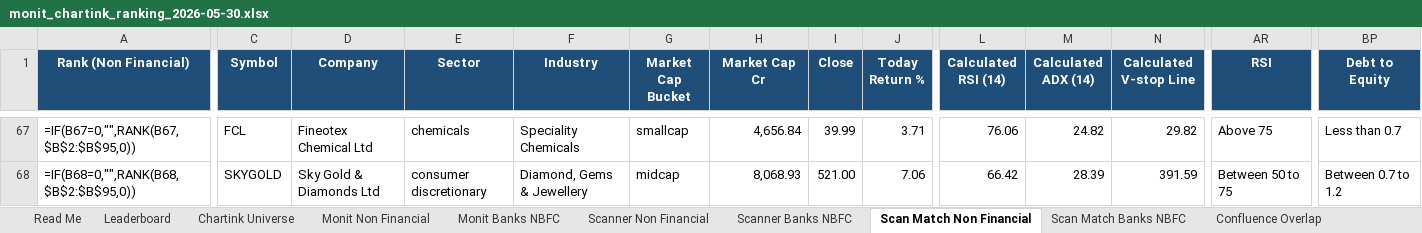
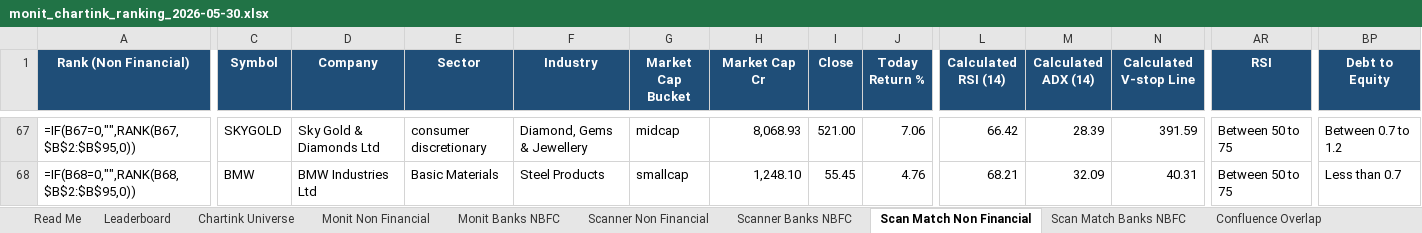
Before and after one commit to monitranjan/multibagger-scanner, an Excel workbook: outputs/monit_chartink_ranking_2026-05-30.xlsx, sheet Scan Match Non Financial, drawn as a sheet; only a part is shown, gaps mark what is left out; values as stored, in another font and other column widths than the file's, no borders; formulas without a stored value are shown as written; conditional formats not drawn; the diff covers the shown part only; the diff names each change by its address in the sheet, - before the commit and + after, or states it on an @@ line.

```diff
--- a/outputs/monit_chartink_ranking_2026-05-30.xlsx (sheet Scan Match Non Financial)
+++ b/outputs/monit_chartink_ranking_2026-05-30.xlsx (sheet Scan Match Non Financial)
-C67 (Symbol): FCL
+C67 (Symbol): SKYGOLD
-D67 (Company): Fineotex Chemical Ltd
+D67 (Company): Sky Gold & Diamonds Ltd
-E67 (Sector): chemicals
+E67 (Sector): consumer discretionary
-F67 (Industry): Speciality Chemicals
+F67 (Industry): Diamond, Gems & Jewellery
-G67 (Market Cap Bucket): smallcap
+G67 (Market Cap Bucket): midcap
-H67 (Market Cap Cr): 4,656.84
+H67 (Market Cap Cr): 8,068.93
-I67 (Close): 39.99
+I67 (Close): 521.00
-J67 (Today Return %): 3.71
+J67 (Today Return %): 7.06
-L67 (Calculated RSI (14)): 76.06
+L67 (Calculated RSI (14)): 66.42
-M67 (Calculated ADX (14)): 24.82
+M67 (Calculated ADX (14)): 28.39
-N67 (Calculated V-stop Line): 29.82
+N67 (Calculated V-stop Line): 391.59
-AR67 (RSI): Above 75
+AR67 (RSI): Between 50 to 75
-BP67 (Debt to Equity): Less than 0.7
+BP67 (Debt to Equity): Between 0.7 to 1.2
-C68 (Symbol): SKYGOLD
+C68 (Symbol): BMW
-D68 (Company): Sky Gold & Diamonds Ltd
+D68 (Company): BMW Industries Ltd
-E68 (Sector): consumer discretionary
+E68 (Sector): Basic Materials
-F68 (Industry): Diamond, Gems & Jewellery
+F68 (Industry): Steel Products
-G68 (Market Cap Bucket): midcap
+G68 (Market Cap Bucket): smallcap
-H68 (Market Cap Cr): 8,068.93
+H68 (Market Cap Cr): 1,248.10
-I68 (Close): 521.00
+I68 (Close): 55.45
-J68 (Today Return %): 7.06
+J68 (Today Return %): 4.76
-L68 (Calculated RSI (14)): 66.42
+L68 (Calculated RSI (14)): 68.21
-M68 (Calculated ADX (14)): 28.39
+M68 (Calculated ADX (14)): 32.09
-N68 (Calculated V-stop Line): 391.59
+N68 (Calculated V-stop Line): 40.31
-BP68 (Debt to Equity): Between 0.7 to 1.2
+BP68 (Debt to Equity): Less than 0.7
```
Also changed, not shown: 788 edited cells elsewhere in this sheet, sheet Confluence Overlap, sheet Scanner Non Financial, sheet Leaderboard, sheet Scan Match Banks NBFC, 4 other files.
